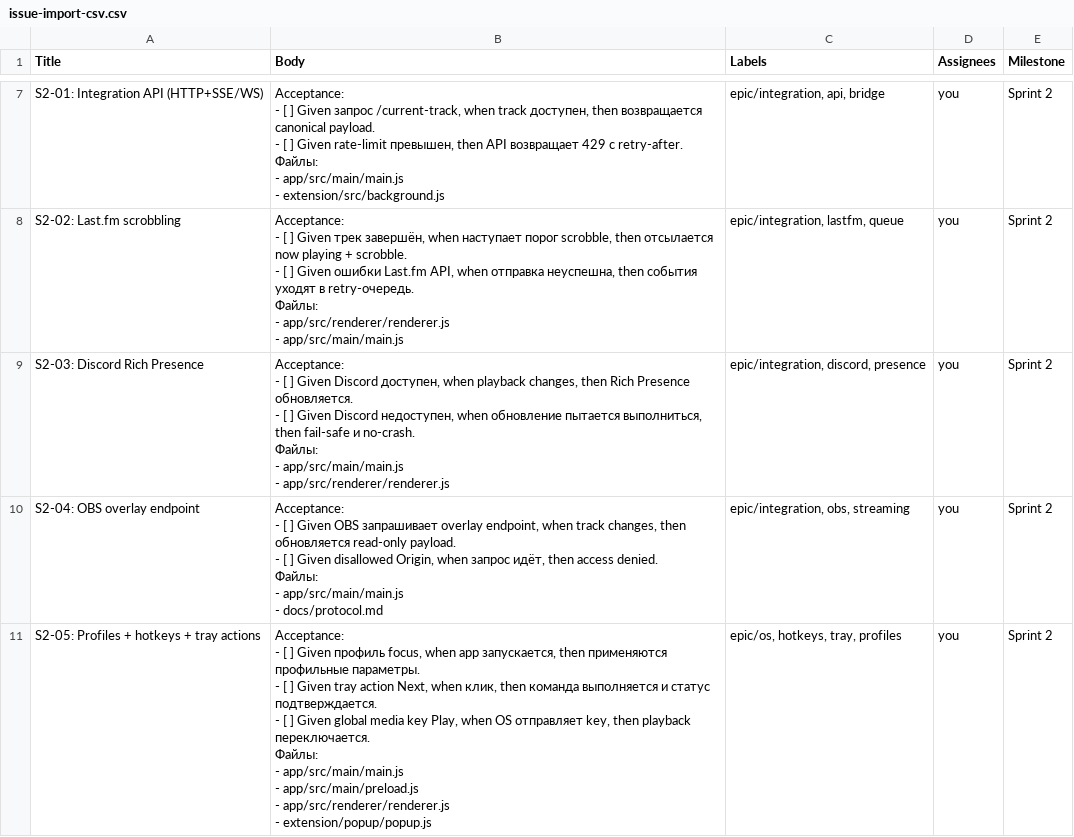
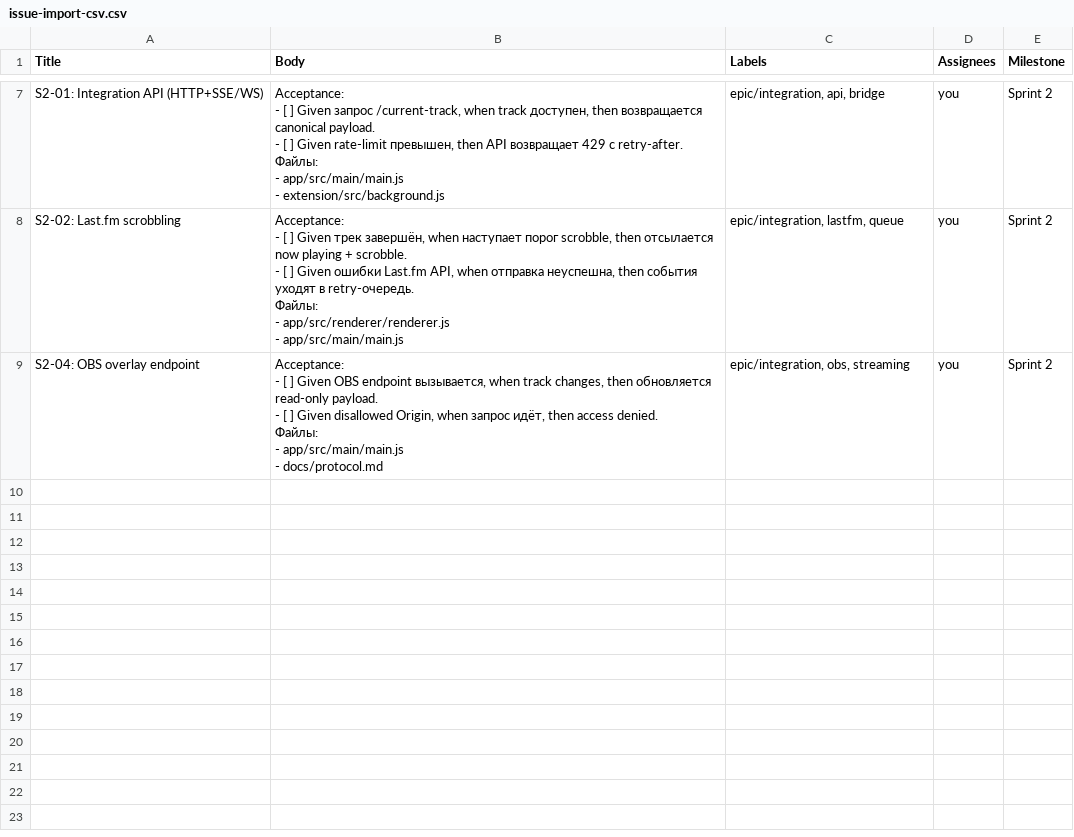
Before and after one commit to markoblogo/YTMamp, a CSV file: docs/roadmap/issue-import-csv.csv, drawn as a sheet; only a part is shown, gaps mark what is left out.

Commit message:
chore(release): scope-lock v0.3.3 release, drop discord/hotkeys out-of-scope

```diff
--- a/docs/roadmap/issue-import-csv.csv
+++ b/docs/roadmap/issue-import-csv.csv
@@ -59,25 +59,8 @@ Title,Body,Labels,Assignees,Milestone
 - app/src/main/main.js","epic/integration, lastfm, queue","you","Sprint 2"
-"S2-03: Discord Rich Presence","Acceptance:
-- [ ] Given Discord доступен, when playback changes, then Rich Presence обновляется.
-- [ ] Given Discord недоступен, when обновление пытается выполниться, then fail-safe и no-crash.
-
-Файлы:
-- app/src/main/main.js
-- app/src/renderer/renderer.js","epic/integration, discord, presence","you","Sprint 2"
-"S2-04: OBS overlay endpoint","Acceptance:
-- [ ] Given OBS запрашивает overlay endpoint, when track changes, then обновляется read-only payload.
-- [ ] Given disallowed Origin, when запрос идёт, then access denied.
-
-Файлы:
-- app/src/main/main.js
-- docs/protocol.md","epic/integration, obs, streaming","you","Sprint 2"
-"S2-05: Profiles + hotkeys + tray actions","Acceptance:
-- [ ] Given профиль focus, when app запускается, then применяются профильные параметры.
-- [ ] Given tray action Next, when клик, then команда выполняется и статус подтверждается.
-- [ ] Given global media key Play, when OS отправляет key, then playback переключается.
-
-Файлы:
-- app/src/main/main.js
-- app/src/main/preload.js
-- app/src/renderer/renderer.js
-- extension/popup/popup.js","epic/os, hotkeys, tray, profiles","you","Sprint 2"
+"S2-04: OBS overlay endpoint","Acceptance:
+- [ ] Given OBS endpoint вызывается, when track changes, then обновляется read-only payload.
+- [ ] Given disallowed Origin, when запрос идёт, then access denied.
+
+Файлы:
+- app/src/main/main.js
+- docs/protocol.md","epic/integration, obs, streaming","you","Sprint 2"
```
Also changed, not shown: 6 other files.
